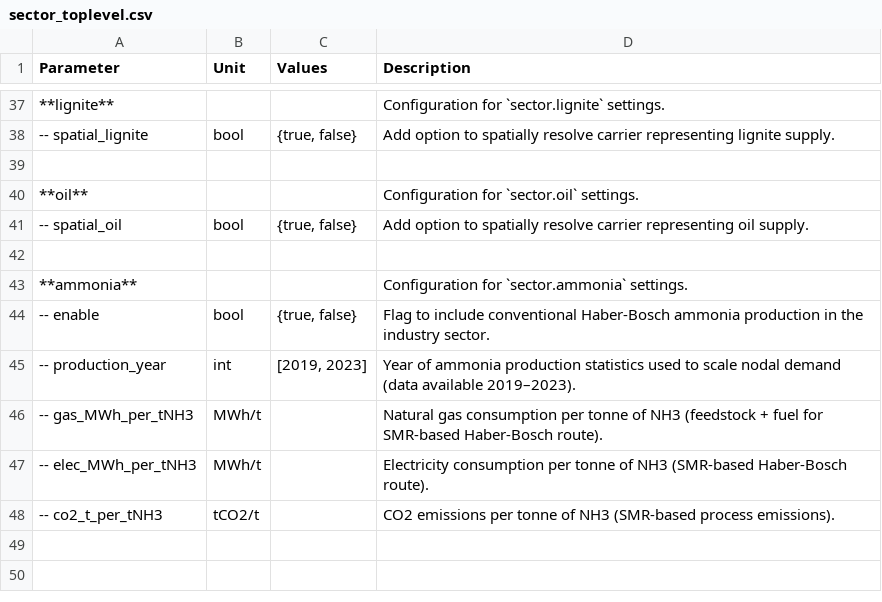
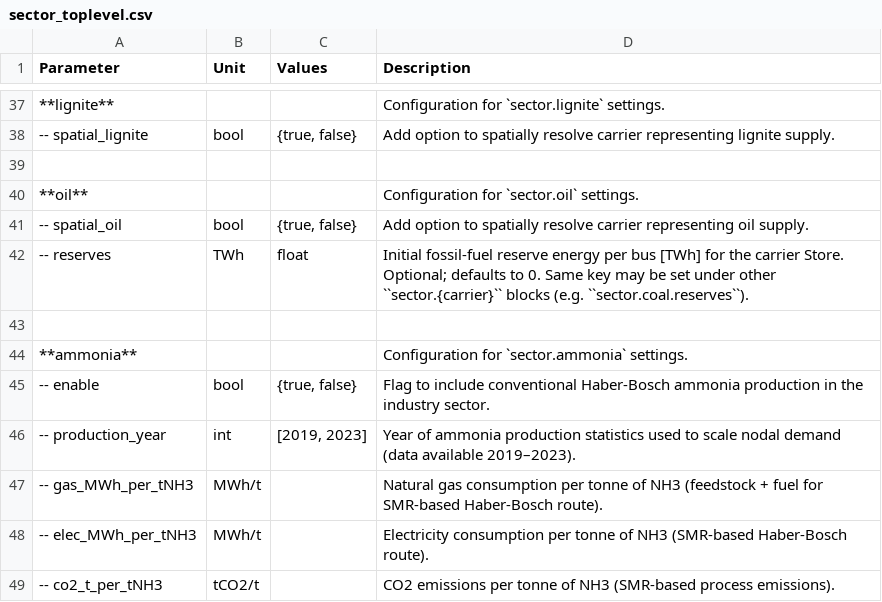
Before and after one commit to pypsa-meets-earth/pypsa-earth, a CSV file: doc/configtables/sector_toplevel.csv, drawn as a sheet; only a part is shown, gaps mark what is left out.

Commit message:
move fossil_reserves to sector

```diff
--- a/doc/configtables/sector_toplevel.csv
+++ b/doc/configtables/sector_toplevel.csv
@@ -41,2 +41,3 @@ Parameter,Unit,Values,Description
 -- spatial_oil,bool,"{true, false}",Add option to spatially resolve carrier representing oil supply.
+-- reserves,TWh,float,"Initial fossil-fuel reserve energy per bus [TWh] for the carrier Store. Optional; defaults to 0. Same key may be set under other ``sector.{carrier}`` blocks (e.g. ``sector.coal.reserves``)."
   ,  ,  ,"  "
```
Also changed, not shown: doc/configtables/demand_data.csv, 6 other files.
